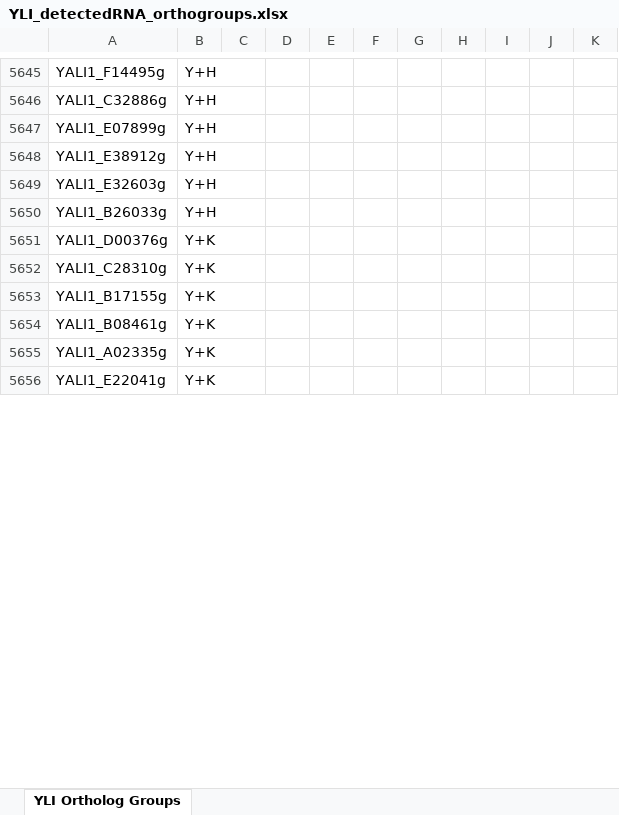
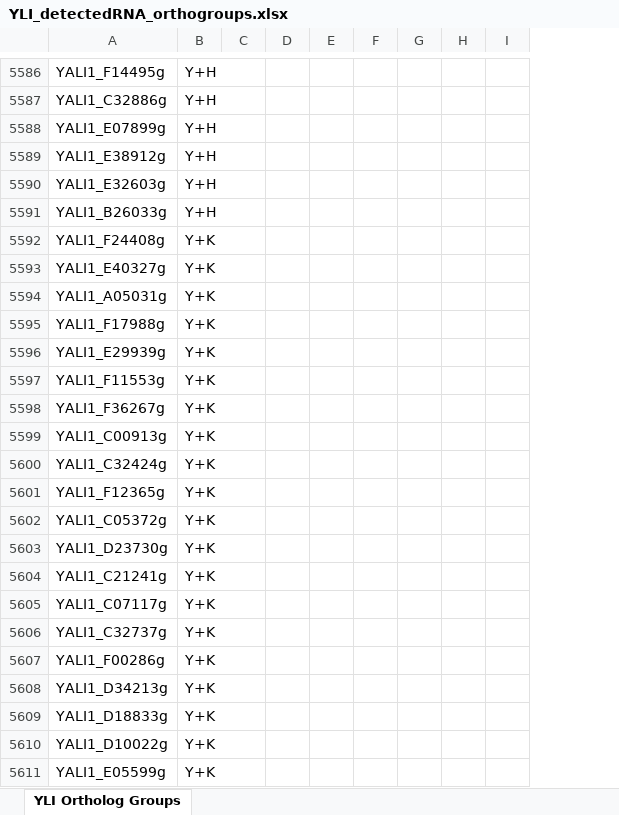
Before and after one commit to SysBioChalmers/OrthOmics, an Excel workbook: Figure3 and Supplement3/yli/YLI_detectedRNA_orthogroups.xlsx, sheet YLI Ortholog Groups, drawn as a sheet; only a part is shown, gaps mark what is left out; values as stored, in another font and other column widths than the file's, no borders; removed rows and columns are numbered as before the commit, all else as after; the diff covers the shown part only; the diff names each change by its address in the sheet, - before the commit and + after, or states it on an @@ line.

Commit message:
YLI ortholog list update
YLI ortholist had ~60 genes marked as Y+CH orthologs that were missed in the Y+K analysis

```diff
--- a/Figure3 and Supplement3/yli/YLI_detectedRNA_orthogroups.xlsx (sheet YLI Ortholog Groups)
+++ b/Figure3 and Supplement3/yli/YLI_detectedRNA_orthogroups.xlsx (sheet YLI Ortholog Groups)
-column C, empty
-column D, empty
+row 5592: YALI1_F24408g | Y+K
-A5593: YALI1_D00376g
+A5593: YALI1_E40327g
-A5594: YALI1_C28310g
+A5594: YALI1_A05031g
+row 5595: YALI1_F17988g | Y+K
+row 5596: YALI1_E29939g | Y+K
-A5597: YALI1_B17155g
+A5597: YALI1_F11553g
+row 5598: YALI1_F36267g | Y+K
-A5599: YALI1_B08461g
+A5599: YALI1_C00913g
+row 5600: YALI1_C32424g | Y+K
+row 5601: YALI1_F12365g | Y+K
-A5602: YALI1_A02335g
+A5602: YALI1_C05372g
+row 5603: YALI1_D23730g | Y+K
-A5604: YALI1_E22041g
+A5604: YALI1_C21241g
+row 5605: YALI1_C07117g | Y+K
+row 5606: YALI1_C32737g | Y+K
+row 5607: YALI1_F00286g | Y+K
+row 5608: YALI1_D34213g | Y+K
+row 5609: YALI1_D18833g | Y+K
+row 5610: YALI1_D10022g | Y+K
+row 5611: YALI1_E05599g | Y+K
```
Also changed, not shown: 45 added rows, 59 removed rows, 1021 moved rows and 12 edited cells elsewhere in this sheet, 3 other files.
